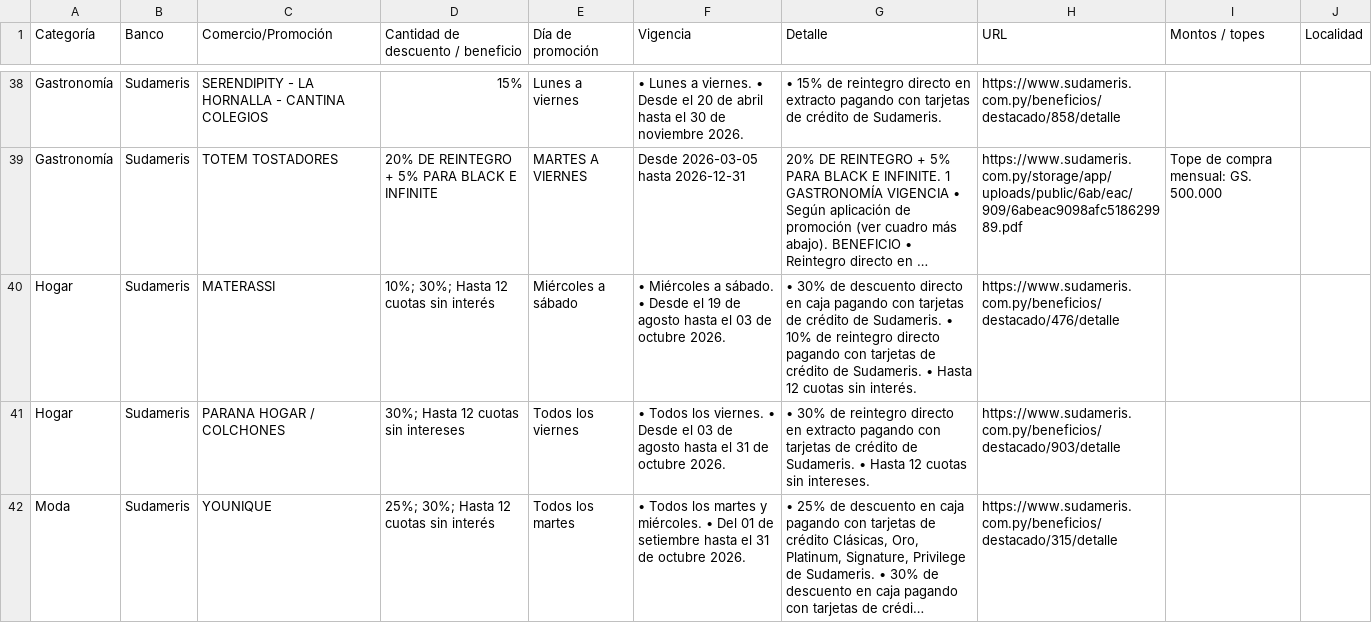
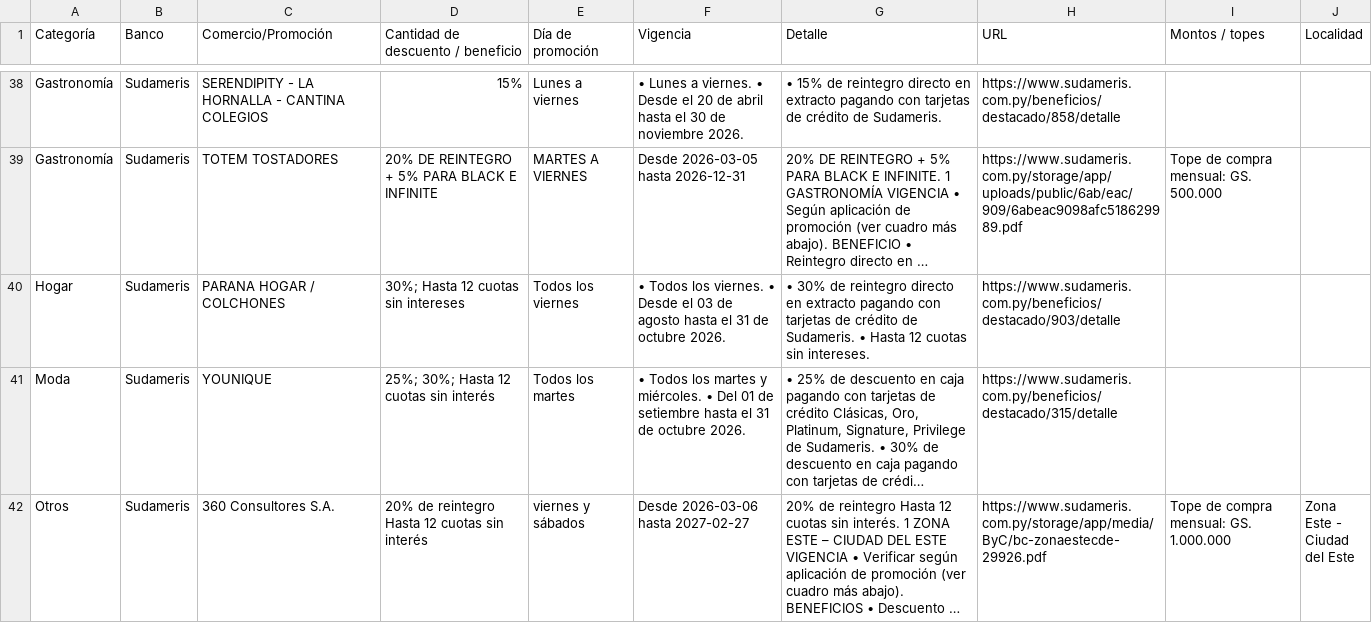
Before and after one commit to giumontebruno/promo-bancos-py, a CSV file: outputs/sudameris_beneficios_por_categoria.csv, drawn as a sheet; only a part is shown, gaps mark what is left out; the shorter side is filled out with more unchanged rows; long unchanged cells end in …; the diff names each change by its address in the sheet, - before the commit and + after, or states it on an @@ line.

```diff
--- a/outputs/sudameris_beneficios_por_categoria.csv
+++ b/outputs/sudameris_beneficios_por_categoria.csv
-row 40: Hogar | Sudameris | MATERASSI | 10%; 30%; Hasta 12 cuotas sin interés | Miércoles a sábado | • Miércoles a sábado. • Desde el 19 de agosto hasta el 03 de octubre 2026. | • 30% de descuento directo en caja pagando con tarjetas de crédito de Sudameris. • 10% de reintegro directo pagando con tarjetas de crédito de Sudameris. • Hasta 12 cuotas sin interés. | https://www.sudameris.com.py/beneficios/destacado/476/detalle
```
Also changed, not shown: data/promotions.csv, outputs/gnb_beneficios_por_categoria.csv, 23 other files.
